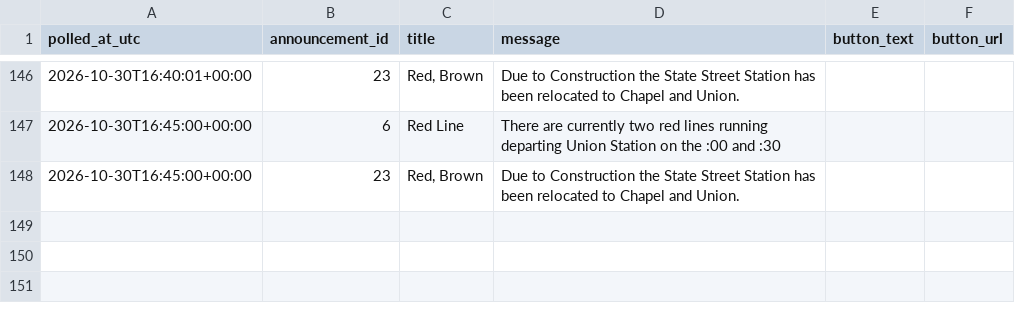
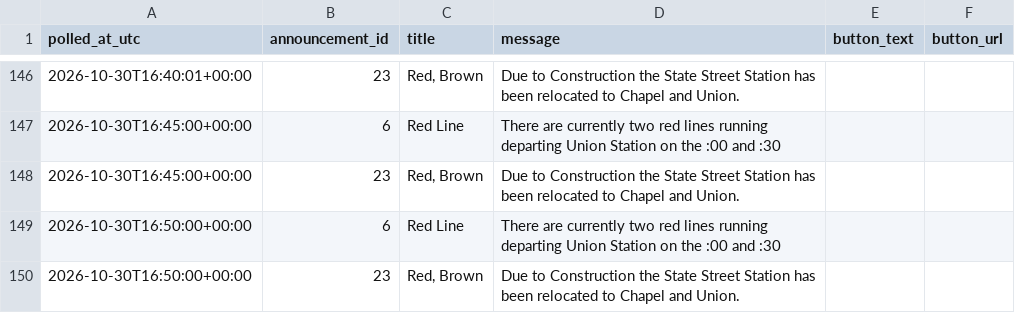
Before and after one commit to vchen017/downtowner-recorder, a CSV file: data/2026-10-30/announcements.csv, drawn as a sheet; only a part is shown, gaps mark what is left out.

```diff
--- a/data/2026-10-30/announcements.csv
+++ b/data/2026-10-30/announcements.csv
@@ -148 +148,3 @@ polled_at_utc,announcement_id,title,message,button_text,button_url
 2026-10-30T16:45:00+00:00,23,"Red, Brown",Due to Construction the State Street Station has been relocated to Chapel and Union.,,
+2026-10-30T16:50:00+00:00,6,Red Line,There are currently two red lines running departing Union Station on the :00 and :30,,
+2026-10-30T16:50:00+00:00,23,"Red, Brown",Due to Construction the State Street Station has been relocated to Chapel and Union.,,
```
Also changed, not shown: data/2026-10-30/buses.csv, data/2026-10-30/route_status.csv, 1 other file.
